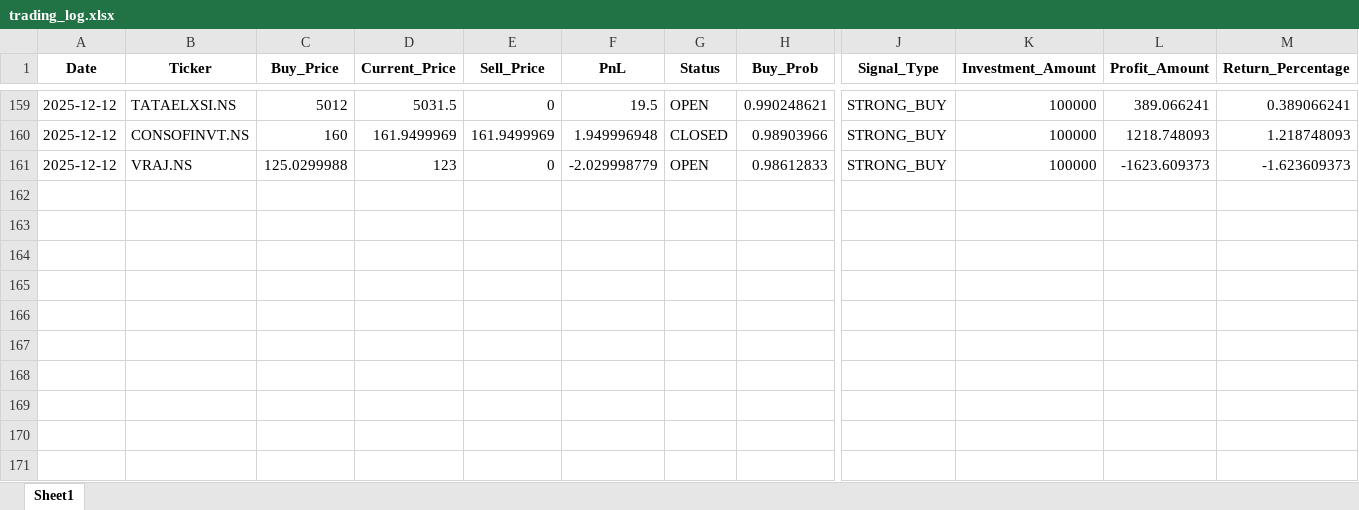
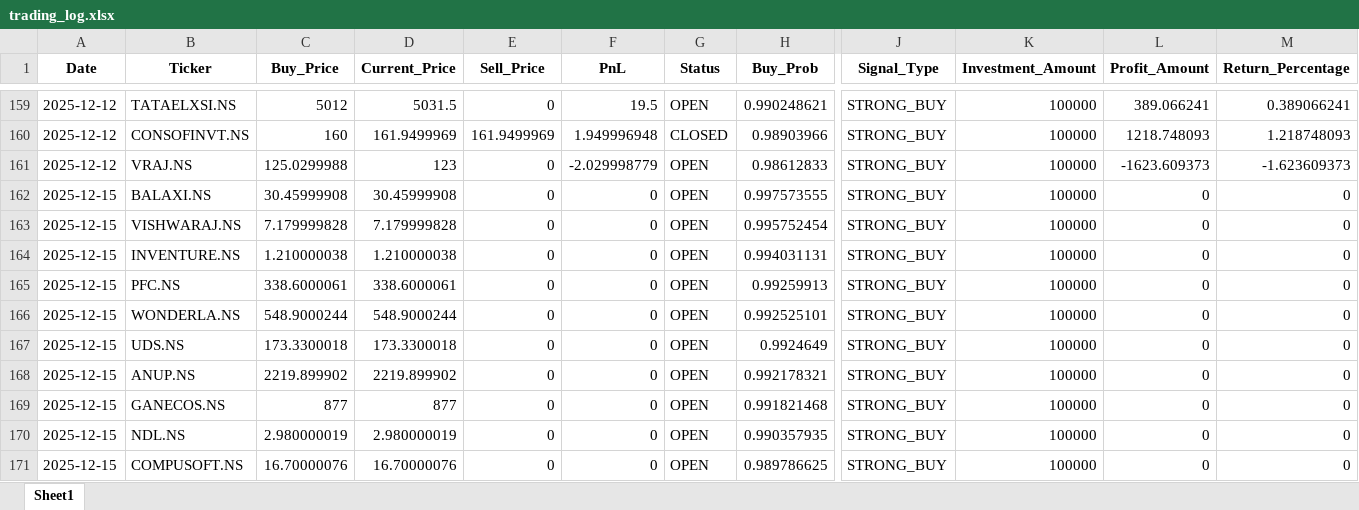
Before and after one commit to Hanuman16/PythonApplicationForDailyRun, an Excel workbook: trading_log.xlsx, sheet Sheet1, drawn as a sheet; only a part is shown, gaps mark what is left out; values as stored, in another font and other column widths than the file's, no borders; rows hold the shown columns only; the diff names each change by its address in the sheet, - before the commit and + after, or states it on an @@ line.

```diff
--- a/trading_log.xlsx (sheet Sheet1)
+++ b/trading_log.xlsx (sheet Sheet1)
+row 162: 2025-12-15 | BALAXI.NS | 30.45999908 | 30.45999908 | 0 | 0 | OPEN | 0.997573555 | STRONG_BUY | 100000 | 0 | 0
+row 163: 2025-12-15 | VISHWARAJ.NS | 7.179999828 | 7.179999828 | 0 | 0 | OPEN | 0.995752454 | STRONG_BUY | 100000 | 0 | 0
+row 164: 2025-12-15 | INVENTURE.NS | 1.210000038 | 1.210000038 | 0 | 0 | OPEN | 0.994031131 | STRONG_BUY | 100000 | 0 | 0
+row 165: 2025-12-15 | PFC.NS | 338.6000061 | 338.6000061 | 0 | 0 | OPEN | 0.99259913 | STRONG_BUY | 100000 | 0 | 0
+row 166: 2025-12-15 | WONDERLA.NS | 548.9000244 | 548.9000244 | 0 | 0 | OPEN | 0.992525101 | STRONG_BUY | 100000 | 0 | 0
+row 167: 2025-12-15 | UDS.NS | 173.3300018 | 173.3300018 | 0 | 0 | OPEN | 0.9924649 | STRONG_BUY | 100000 | 0 | 0
+row 168: 2025-12-15 | ANUP.NS | 2219.899902 | 2219.899902 | 0 | 0 | OPEN | 0.992178321 | STRONG_BUY | 100000 | 0 | 0
+row 169: 2025-12-15 | GANECOS.NS | 877 | 877 | 0 | 0 | OPEN | 0.991821468 | STRONG_BUY | 100000 | 0 | 0
+row 170: 2025-12-15 | NDL.NS | 2.980000019 | 2.980000019 | 0 | 0 | OPEN | 0.990357935 | STRONG_BUY | 100000 | 0 | 0
+row 171: 2025-12-15 | COMPUSOFT.NS | 16.70000076 | 16.70000076 | 0 | 0 | OPEN | 0.989786625 | STRONG_BUY | 100000 | 0 | 0
```
